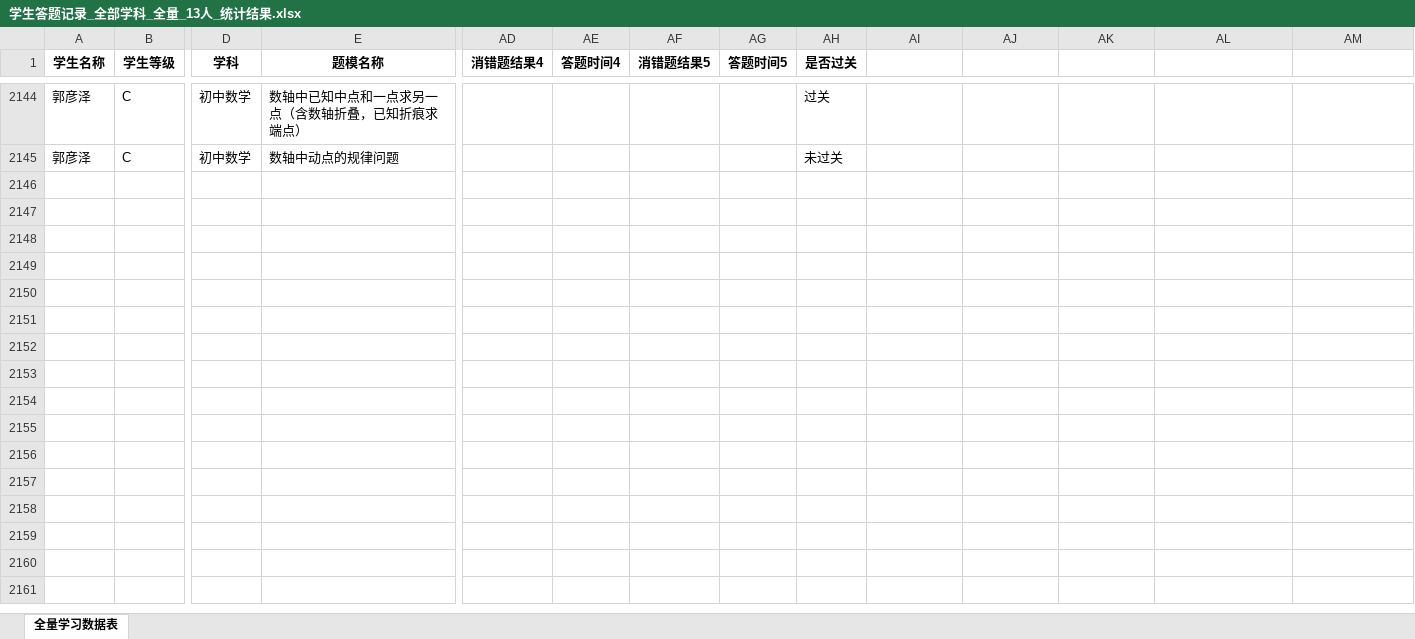
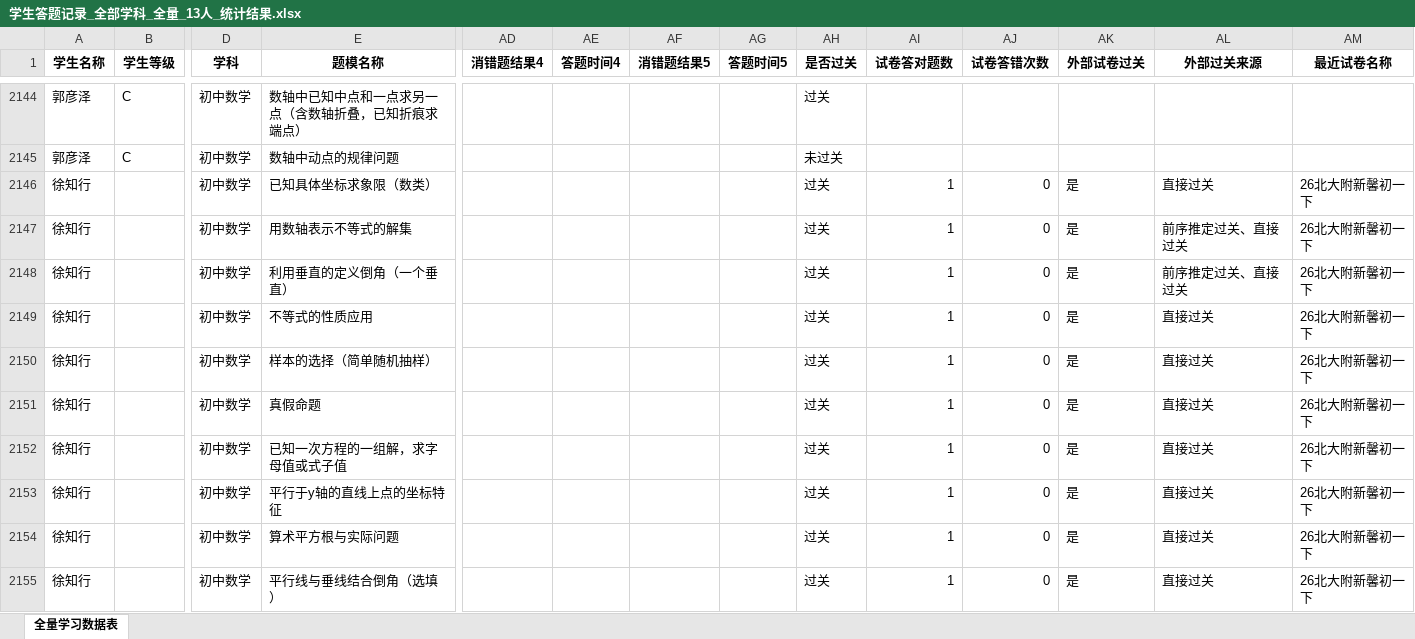
Before and after one commit to haiye724/math-dashboard, an Excel workbook: uploads/学生答题记录_全部学科_全量_13人_统计结果.xlsx, sheet 全量学习数据表, drawn as a sheet; only a part is shown, gaps mark what is left out; values as stored, in another font and other column widths than the file's, no borders; rows hold the shown columns only; the diff covers the shown part only; the diff names each change by its address in the sheet, - before the commit and + after, or states it on an @@ line.

Commit message:
看板数据上传：学生答题记录_全部学科_全量_13人_统计结果.xlsx

```diff
--- a/uploads/学生答题记录_全部学科_全量_13人_统计结果.xlsx (sheet 全量学习数据表)
+++ b/uploads/学生答题记录_全部学科_全量_13人_统计结果.xlsx (sheet 全量学习数据表)
-AI1: (empty)
+AI1: 试卷答对题数
-AJ1: (empty)
+AJ1: 试卷答错次数
-AK1: (empty)
+AK1: 外部试卷过关
-AL1: (empty)
+AL1: 外部过关来源
-AM1: (empty)
+AM1: 最近试卷名称
+row 2146: 徐知行 |  | 初中数学 | 已知具体坐标求象限（数类） |  |  |  |  | 过关 | 1 | 0 | 是 | 直接过关 | 26北大附新馨初一下
+row 2147: 徐知行 |  | 初中数学 | 用数轴表示不等式的解集 |  |  |  |  | 过关 | 1 | 0 | 是 | 前序推定过关、直接过关 | 26北大附新馨初一下
+row 2148: 徐知行 |  | 初中数学 | 利用垂直的定义倒角（一个垂直） |  |  |  |  | 过关 | 1 | 0 | 是 | 前序推定过关、直接过关 | 26北大附新馨初一下
+row 2149: 徐知行 |  | 初中数学 | 不等式的性质应用 |  |  |  |  | 过关 | 1 | 0 | 是 | 直接过关 | 26北大附新馨初一下
+row 2150: 徐知行 |  | 初中数学 | 样本的选择（简单随机抽样） |  |  |  |  | 过关 | 1 | 0 | 是 | 直接过关 | 26北大附新馨初一下
+row 2151: 徐知行 |  | 初中数学 | 真假命题 |  |  |  |  | 过关 | 1 | 0 | 是 | 直接过关 | 26北大附新馨初一下
+row 2152: 徐知行 |  | 初中数学 | 已知一次方程的一组解，求字母值或式子值 |  |  |  |  | 过关 | 1 | 0 | 是 | 直接过关 | 26北大附新馨初一下
+row 2153: 徐知行 |  | 初中数学 | 平行于y轴的直线上点的坐标特征 |  |  |  |  | 过关 | 1 | 0 | 是 | 直接过关 | 26北大附新馨初一下
+row 2154: 徐知行 |  | 初中数学 | 算术平方根与实际问题 |  |  |  |  | 过关 | 1 | 0 | 是 | 直接过关 | 26北大附新馨初一下
+row 2155: 徐知行 |  | 初中数学 | 平行线与垂线结合倒角（选填） |  |  |  |  | 过关 | 1 | 0 | 是 | 直接过关 | 26北大附新馨初一下
```
Also changed, not shown: 78 added rows elsewhere in this sheet.
